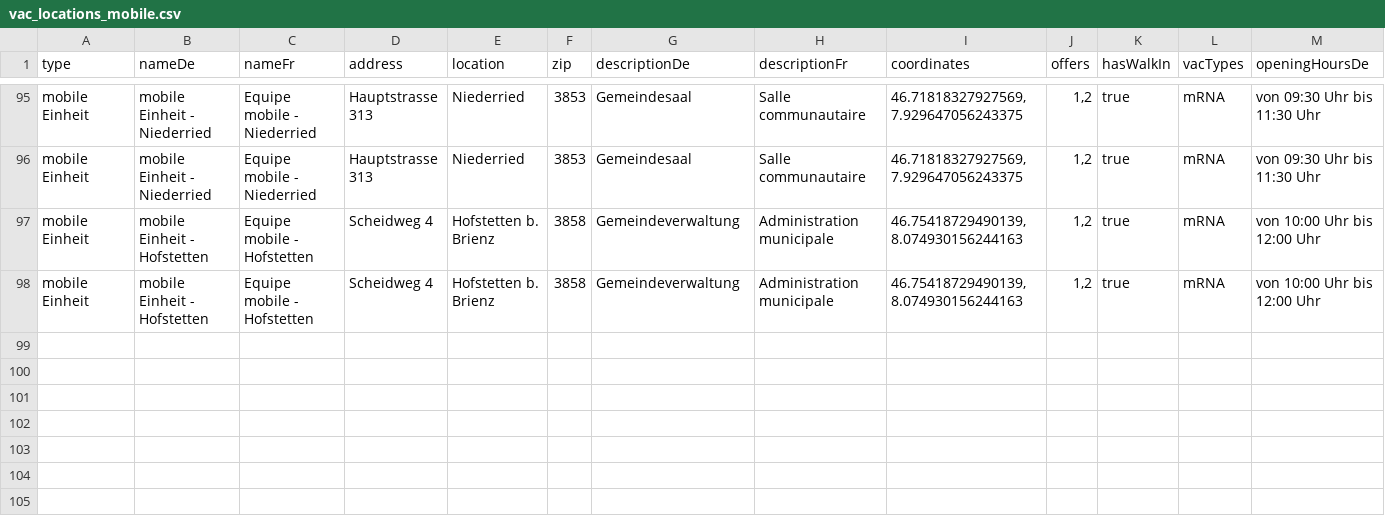
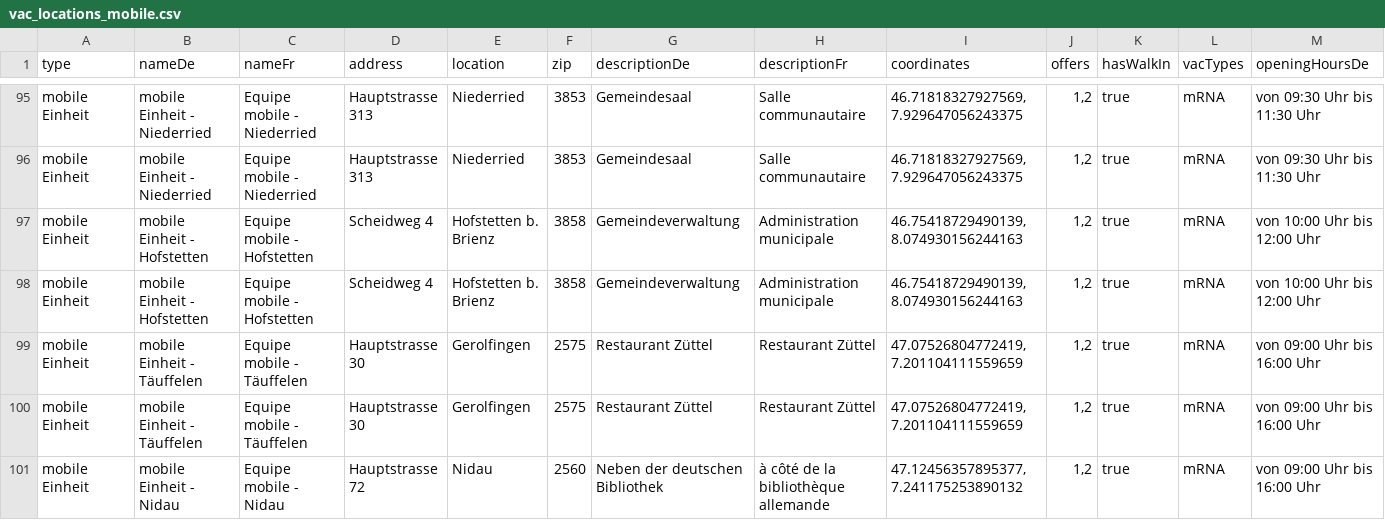
Before and after one commit to openDataBE/VacOffer, a CSV file: vac_locations_mobile.csv, drawn as a sheet; only a part is shown, gaps mark what is left out; rows hold the shown columns only; the diff names each change by its address in the sheet, - before the commit and + after, or states it on an @@ line.

Commit message:
added new vac-offers

```diff
--- a/vac_locations_mobile.csv
+++ b/vac_locations_mobile.csv
+row 99: mobile Einheit | mobile Einheit - Täuffelen | Equipe mobile - Täuffelen | Hauptstrasse 30 | Gerolfingen | 2575 | Restaurant Züttel | Restaurant Züttel | 47.07526804772419, 7.201104111559659 | 1,2 | true | mRNA | von 09:00 Uhr bis 16:00 Uhr
+row 100: mobile Einheit | mobile Einheit - Täuffelen | Equipe mobile - Täuffelen | Hauptstrasse 30 | Gerolfingen | 2575 | Restaurant Züttel | Restaurant Züttel | 47.07526804772419, 7.201104111559659 | 1,2 | true | mRNA | von 09:00 Uhr bis 16:00 Uhr
+row 101: mobile Einheit | mobile Einheit - Nidau | Equipe mobile - Nidau | Hauptstrasse 72 | Nidau | 2560 | Neben der deutschen Bibliothek | à côté de la bibliothèque allemande | 47.12456357895377, 7.241175253890132 | 1,2 | true | mRNA | von 09:00 Uhr bis 16:00 Uhr
```
